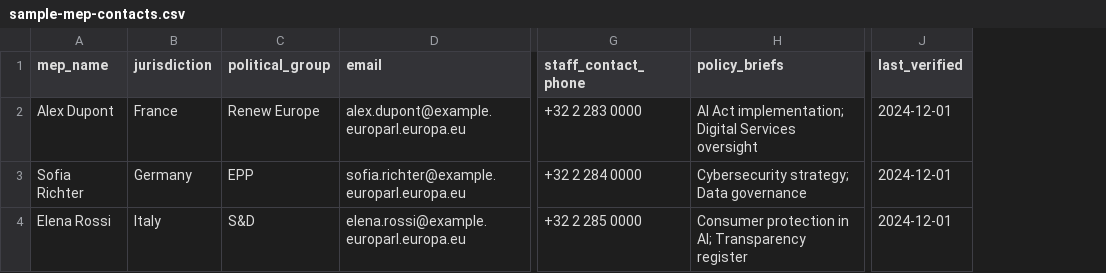
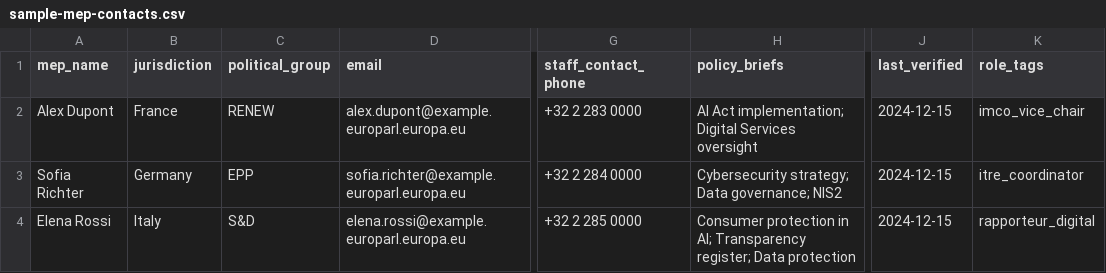
Before and after one commit to kevin-biot/EU-Citizen-Engagement-Toolkit, a CSV file: data/mep-contacts/sample-mep-contacts.csv, drawn as a sheet; only a part is shown, gaps mark what is left out; the diff names each change by its address in the sheet, - before the commit and + after, or states it on an @@ line.

Commit message:
Update sample MEP CSV to match current schema and role tags

```diff
--- a/data/mep-contacts/sample-mep-contacts.csv
+++ b/data/mep-contacts/sample-mep-contacts.csv
+column K (role_tags), rows 2-4: imco_vice_chair | itre_coordinator | rapporteur_digital
-C2 (political_group): Renew Europe
+C2 (political_group): RENEW
-J2:J4 (last_verified): 2024-12-01
+J2:J4 (last_verified): 2024-12-15
-H3 (policy_briefs): Cybersecurity strategy; Data governance
+H3 (policy_briefs): Cybersecurity strategy; Data governance; NIS2
-H4 (policy_briefs): …AI; Transparency register
+H4 (policy_briefs): …AI; Transparency register; Data protection
```
